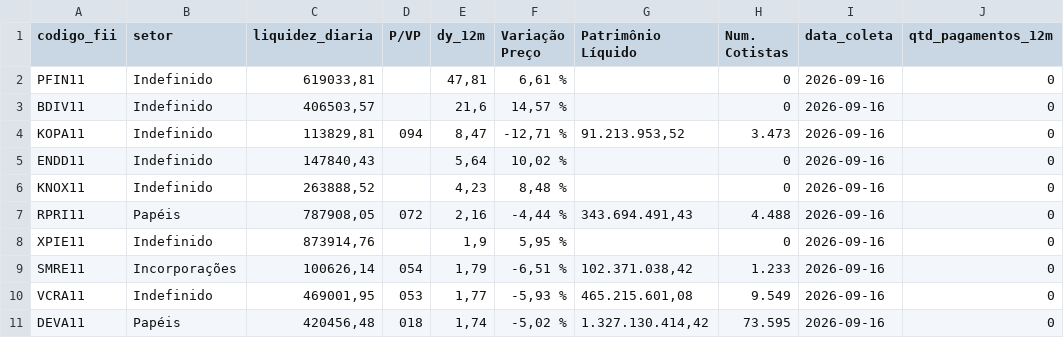
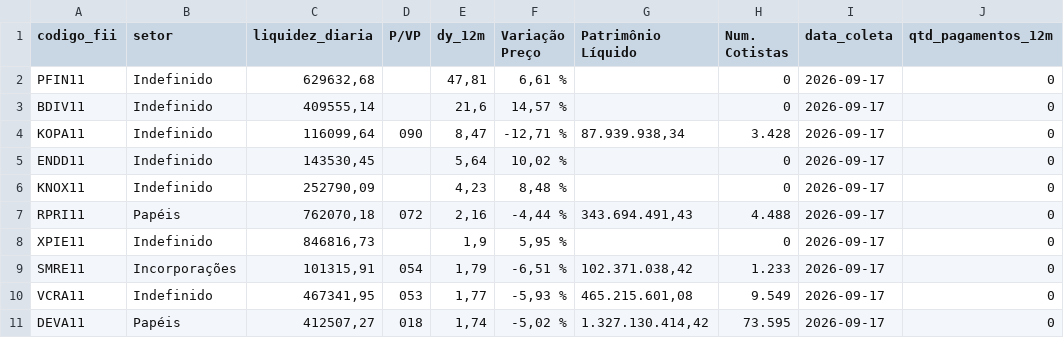
Before and after one commit to VBGVictor/CVM-FII-Data, a CSV file: output/dados_projeto/top10_dividendos_fii_com_pagamentos.csv, drawn as a sheet; only a part is shown; the diff names each change by its address in the sheet, - before the commit and + after, or states it on an @@ line.

```diff
--- a/output/dados_projeto/top10_dividendos_fii_com_pagamentos.csv
+++ b/output/dados_projeto/top10_dividendos_fii_com_pagamentos.csv
-C2 (liquidez_diaria): 619033,81
+C2 (liquidez_diaria): 629632,68
-I2:I11 (data_coleta): 2026-09-16
+I2:I11 (data_coleta): 2026-09-17
-C3 (liquidez_diaria): 406503,57
+C3 (liquidez_diaria): 409555,14
-C4 (liquidez_diaria): 113829,81
+C4 (liquidez_diaria): 116099,64
-D4 (P/VP): 094
+D4 (P/VP): 090
-G4 (Patrimônio Líquido): 91.213.953,52
+G4 (Patrimônio Líquido): 87.939.938,34
-H4 (Num. Cotistas): 3.473
+H4 (Num. Cotistas): 3.428
-C5 (liquidez_diaria): 147840,43
+C5 (liquidez_diaria): 143530,45
-C6 (liquidez_diaria): 263888,52
+C6 (liquidez_diaria): 252790,09
-C7 (liquidez_diaria): 787908,05
+C7 (liquidez_diaria): 762070,18
-C8 (liquidez_diaria): 873914,76
+C8 (liquidez_diaria): 846816,73
-C9 (liquidez_diaria): 100626,14
+C9 (liquidez_diaria): 101315,91
-C10 (liquidez_diaria): 469001,95
+C10 (liquidez_diaria): 467341,95
-C11 (liquidez_diaria): 420456,48
+C11 (liquidez_diaria): 412507,27
```
